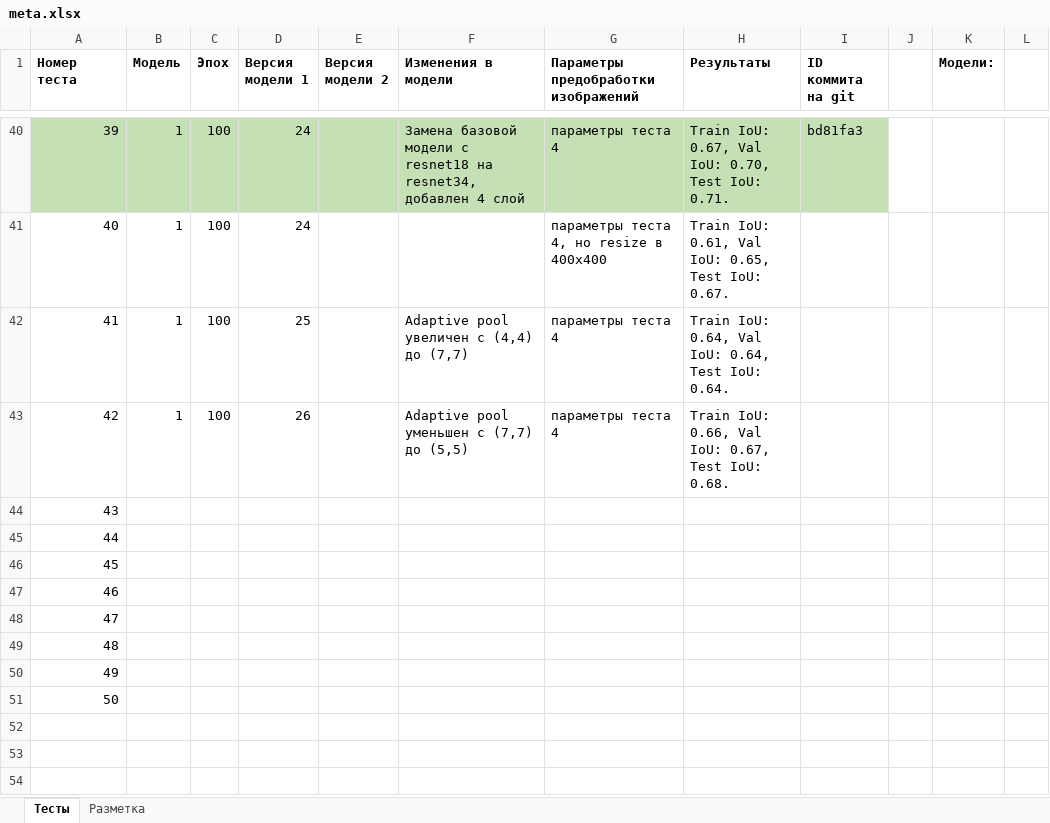
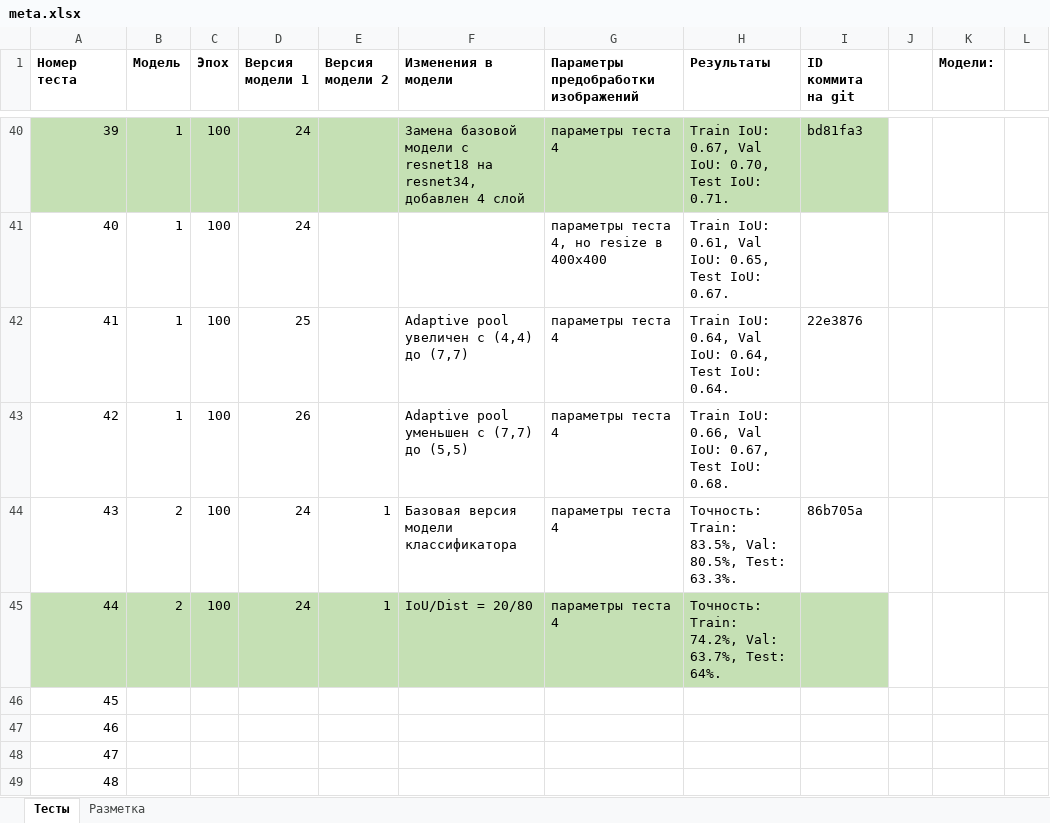
Before and after one commit to VavakinV/balk-classifier, an Excel workbook: media/meta.xlsx, sheet Тесты, drawn as a sheet; only a part is shown, gaps mark what is left out; the shorter side is filled out with more unchanged rows; values as stored, in another font and other column widths than the file's, no borders; the diff names each change by its address in the sheet, - before the commit and + after, or states it on an @@ line.

Commit message:
added classification model training on full images. Reorganized files to run pipeline from one file.

```diff
--- a/media/meta.xlsx (sheet Тесты)
+++ b/media/meta.xlsx (sheet Тесты)
-I42 (ID коммита на git): (empty)
+I42 (ID коммита на git): 22e3876
-B44:B45 (Модель): (empty)
+B44:B45 (Модель): 2
-C44:C45 (Эпох): (empty)
+C44:C45 (Эпох): 100
-D44:D45 (Версия модели 1): (empty)
+D44:D45 (Версия модели 1): 24
-E44:E45 (Версия модели 2): (empty)
+E44:E45 (Версия модели 2): 1
-F44 (Изменения в модели): (empty)
+F44 (Изменения в модели): Базовая версия модели классификатора
-G44:G45: (empty)
+G44:G45: параметры теста 4
-H44 (Результаты): (empty)
+H44 (Результаты): Точность: Train: 83.5%, Val: 80.5%, Test: 63.3%.
-I44 (ID коммита на git): (empty)
+I44 (ID коммита на git): 86b705a
-A45:I45 fill: none
+A45:I45 fill: #C5E0B4
-F45 (Изменения в модели): (empty)
+F45 (Изменения в модели): IoU/Dist = 20/80
-H45 (Результаты): (empty)
+H45 (Результаты): Точность: Train: 74.2%, Val: 63.7%, Test: 64%.
```
Also changed, not shown: 7 other files.
